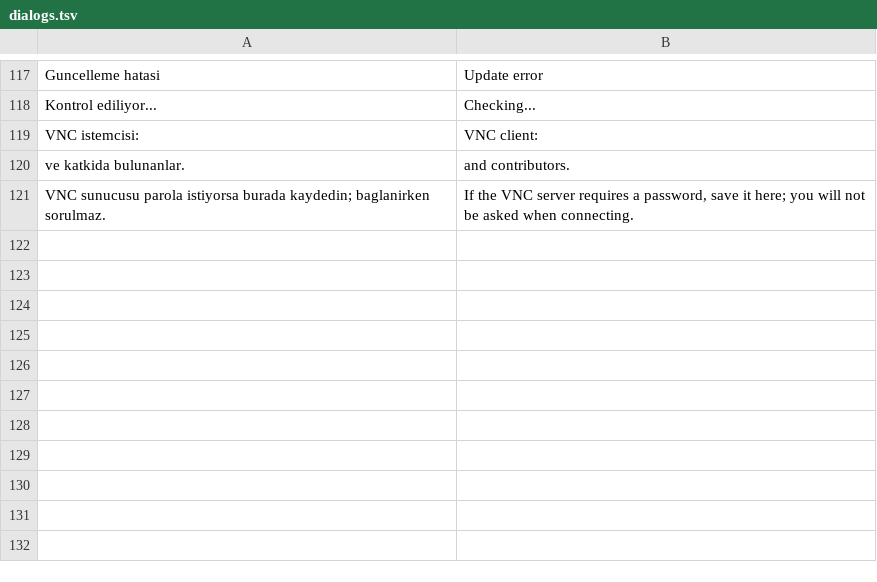
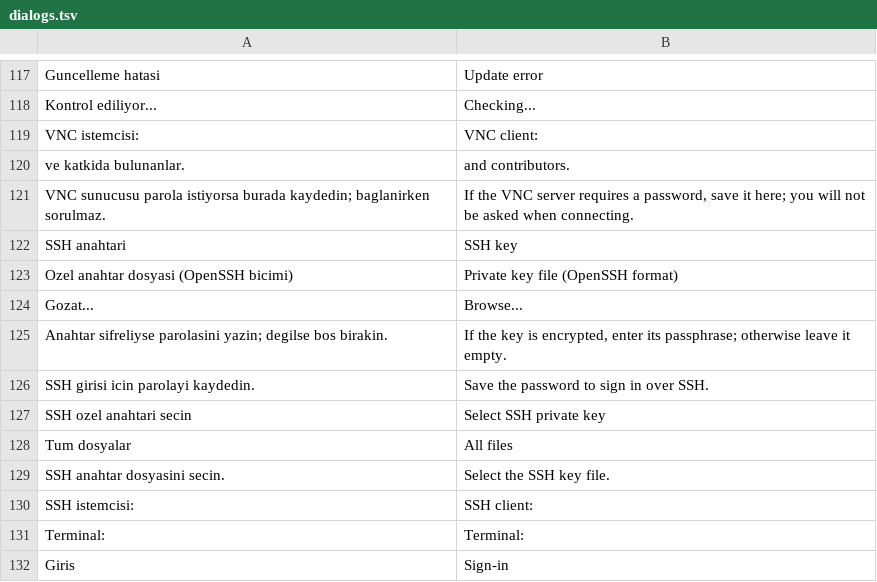
Before and after one commit to blnahmt/hostdeck, a TSV file: src/RdpManager/Localization/en/dialogs.tsv, drawn as a sheet; only a part is shown, gaps mark what is left out.

```diff
--- a/src/RdpManager/Localization/en/dialogs.tsv
+++ b/src/RdpManager/Localization/en/dialogs.tsv
@@ -121 +121,12 @@ ve katkida bulunanlar.	and contributors.
 VNC sunucusu parola istiyorsa burada kaydedin; baglanirken sorulmaz.	If the VNC server requires a password, save it here; you will not be asked when connecting.
+SSH anahtari	SSH key
+Ozel anahtar dosyasi (OpenSSH bicimi)	Private key file (OpenSSH format)
+Gozat...	Browse...
+Anahtar sifreliyse parolasini yazin; degilse bos birakin.	If the key is encrypted, enter its passphrase; otherwise leave it empty.
+SSH girisi icin parolayi kaydedin.	Save the password to sign in over SSH.
+SSH ozel anahtari secin	Select SSH private key
+Tum dosyalar	All files
+SSH anahtar dosyasini secin.	Select the SSH key file.
+SSH istemcisi:	SSH client:
+Terminal:	Terminal:
+Giris	Sign-in
```
Also changed, not shown: src/RdpManager/Localization/en/core.tsv, 17 other files.
